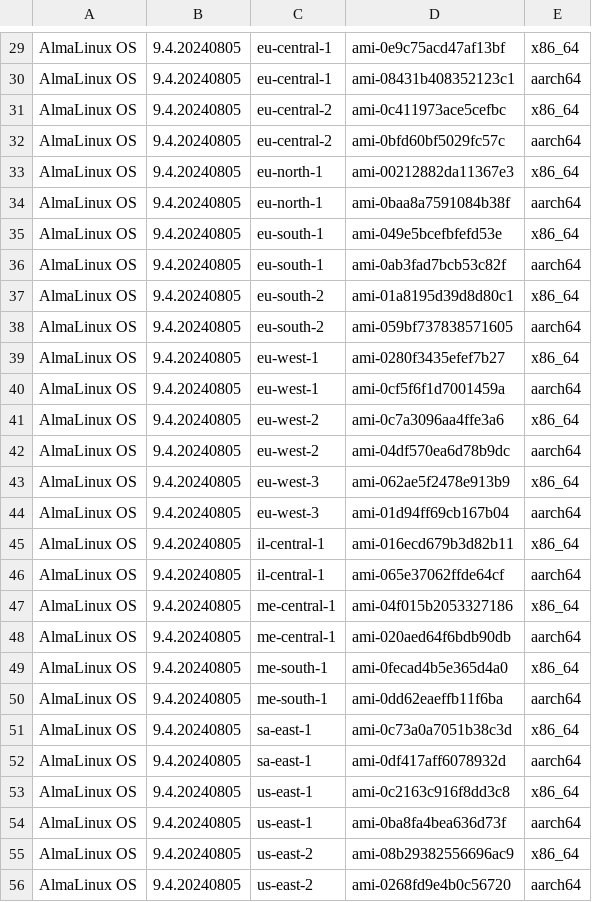
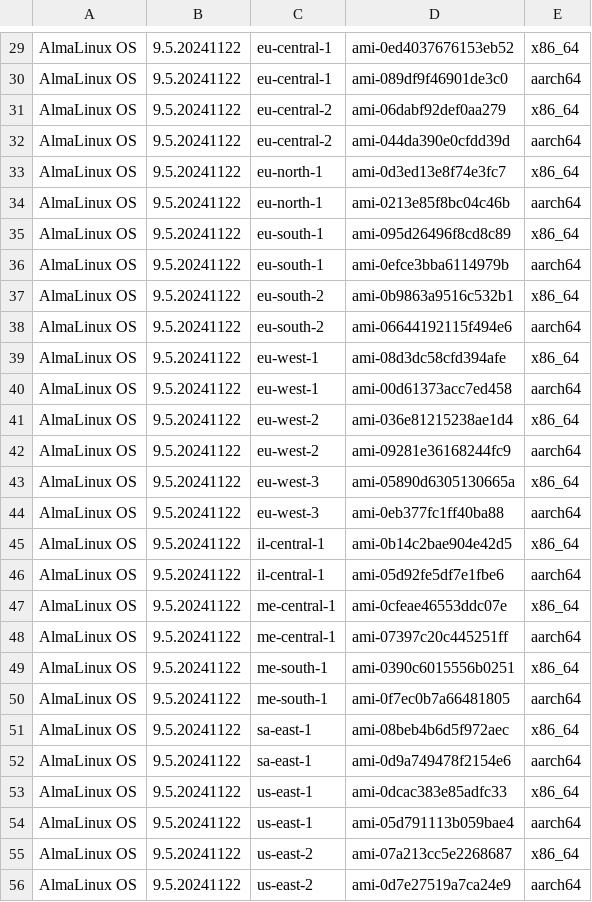
Before and after one commit to AlmaLinux/wiki, a CSV file: docs/.vuepress/public/ci-data/aws_amis.csv, drawn as a sheet; only a part is shown, gaps mark what is left out; the diff covers the shown part only.

```diff
--- a/docs/.vuepress/public/ci-data/aws_amis.csv
+++ b/docs/.vuepress/public/ci-data/aws_amis.csv
@@ -29,28 +29,28 @@
-"AlmaLinux OS","9.4.20240805","eu-central-1","ami-0e9c75acd47af13bf","x86_64"
-"AlmaLinux OS","9.4.20240805","eu-central-1","ami-08431b408352123c1","aarch64"
-"AlmaLinux OS","9.4.20240805","eu-central-2","ami-0c411973ace5cefbc","x86_64"
-"AlmaLinux OS","9.4.20240805","eu-central-2","ami-0bfd60bf5029fc57c","aarch64"
-"AlmaLinux OS","9.4.20240805","eu-north-1","ami-00212882da11367e3","x86_64"
-"AlmaLinux OS","9.4.20240805","eu-north-1","ami-0baa8a7591084b38f","aarch64"
-"AlmaLinux OS","9.4.20240805","eu-south-1","ami-049e5bcefbfefd53e","x86_64"
-"AlmaLinux OS","9.4.20240805","eu-south-1","ami-0ab3fad7bcb53c82f","aarch64"
-"AlmaLinux OS","9.4.20240805","eu-south-2","ami-01a8195d39d8d80c1","x86_64"
-"AlmaLinux OS","9.4.20240805","eu-south-2","ami-059bf737838571605","aarch64"
-"AlmaLinux OS","9.4.20240805","eu-west-1","ami-0280f3435efef7b27","x86_64"
-"AlmaLinux OS","9.4.20240805","eu-west-1","ami-0cf5f6f1d7001459a","aarch64"
-"AlmaLinux OS","9.4.20240805","eu-west-2","ami-0c7a3096aa4ffe3a6","x86_64"
-"AlmaLinux OS","9.4.20240805","eu-west-2","ami-04df570ea6d78b9dc","aarch64"
-"AlmaLinux OS","9.4.20240805","eu-west-3","ami-062ae5f2478e913b9","x86_64"
-"AlmaLinux OS","9.4.20240805","eu-west-3","ami-01d94ff69cb167b04","aarch64"
-"AlmaLinux OS","9.4.20240805","il-central-1","ami-016ecd679b3d82b11","x86_64"
-"AlmaLinux OS","9.4.20240805","il-central-1","ami-065e37062ffde64cf","aarch64"
-"AlmaLinux OS","9.4.20240805","me-central-1","ami-04f015b2053327186","x86_64"
-"AlmaLinux OS","9.4.20240805","me-central-1","ami-020aed64f6bdb90db","aarch64"
-"AlmaLinux OS","9.4.20240805","me-south-1","ami-0fecad4b5e365d4a0","x86_64"
-"AlmaLinux OS","9.4.20240805","me-south-1","ami-0dd62eaeffb11f6ba","aarch64"
-"AlmaLinux OS","9.4.20240805","sa-east-1","ami-0c73a0a7051b38c3d","x86_64"
-"AlmaLinux OS","9.4.20240805","sa-east-1","ami-0df417aff6078932d","aarch64"
-"AlmaLinux OS","9.4.20240805","us-east-1","ami-0c2163c916f8dd3c8","x86_64"
-"AlmaLinux OS","9.4.20240805","us-east-1","ami-0ba8fa4bea636d73f","aarch64"
-"AlmaLinux OS","9.4.20240805","us-east-2","ami-08b29382556696ac9","x86_64"
-"AlmaLinux OS","9.4.20240805","us-east-2","ami-0268fd9e4b0c56720","aarch64"
+"AlmaLinux OS","9.5.20241122","eu-central-1","ami-0ed4037676153eb52","x86_64"
+"AlmaLinux OS","9.5.20241122","eu-central-1","ami-089df9f46901de3c0","aarch64"
+"AlmaLinux OS","9.5.20241122","eu-central-2","ami-06dabf92def0aa279","x86_64"
+"AlmaLinux OS","9.5.20241122","eu-central-2","ami-044da390e0cfdd39d","aarch64"
+"AlmaLinux OS","9.5.20241122","eu-north-1","ami-0d3ed13e8f74e3fc7","x86_64"
+"AlmaLinux OS","9.5.20241122","eu-north-1","ami-0213e85f8bc04c46b","aarch64"
+"AlmaLinux OS","9.5.20241122","eu-south-1","ami-095d26496f8cd8c89","x86_64"
+"AlmaLinux OS","9.5.20241122","eu-south-1","ami-0efce3bba6114979b","aarch64"
+"AlmaLinux OS","9.5.20241122","eu-south-2","ami-0b9863a9516c532b1","x86_64"
+"AlmaLinux OS","9.5.20241122","eu-south-2","ami-06644192115f494e6","aarch64"
+"AlmaLinux OS","9.5.20241122","eu-west-1","ami-08d3dc58cfd394afe","x86_64"
+"AlmaLinux OS","9.5.20241122","eu-west-1","ami-00d61373acc7ed458","aarch64"
+"AlmaLinux OS","9.5.20241122","eu-west-2","ami-036e81215238ae1d4","x86_64"
+"AlmaLinux OS","9.5.20241122","eu-west-2","ami-09281e36168244fc9","aarch64"
+"AlmaLinux OS","9.5.20241122","eu-west-3","ami-05890d6305130665a","x86_64"
+"AlmaLinux OS","9.5.20241122","eu-west-3","ami-0eb377fc1ff40ba88","aarch64"
+"AlmaLinux OS","9.5.20241122","il-central-1","ami-0b14c2bae904e42d5","x86_64"
+"AlmaLinux OS","9.5.20241122","il-central-1","ami-05d92fe5df7e1fbe6","aarch64"
+"AlmaLinux OS","9.5.20241122","me-central-1","ami-0cfeae46553ddc07e","x86_64"
+"AlmaLinux OS","9.5.20241122","me-central-1","ami-07397c20c445251ff","aarch64"
+"AlmaLinux OS","9.5.20241122","me-south-1","ami-0390c6015556b0251","x86_64"
+"AlmaLinux OS","9.5.20241122","me-south-1","ami-0f7ec0b7a66481805","aarch64"
+"AlmaLinux OS","9.5.20241122","sa-east-1","ami-08beb4b6d5f972aec","x86_64"
+"AlmaLinux OS","9.5.20241122","sa-east-1","ami-0d9a749478f2154e6","aarch64"
+"AlmaLinux OS","9.5.20241122","us-east-1","ami-0dcac383e85adfc33","x86_64"
+"AlmaLinux OS","9.5.20241122","us-east-1","ami-05d791113b059bae4","aarch64"
+"AlmaLinux OS","9.5.20241122","us-east-2","ami-07a213cc5e2268687","x86_64"
+"AlmaLinux OS","9.5.20241122","us-east-2","ami-0d7e27519a7ca24e9","aarch64"
```
Also changed, not shown: 64 edited cells elsewhere in this file, 1 other file.
